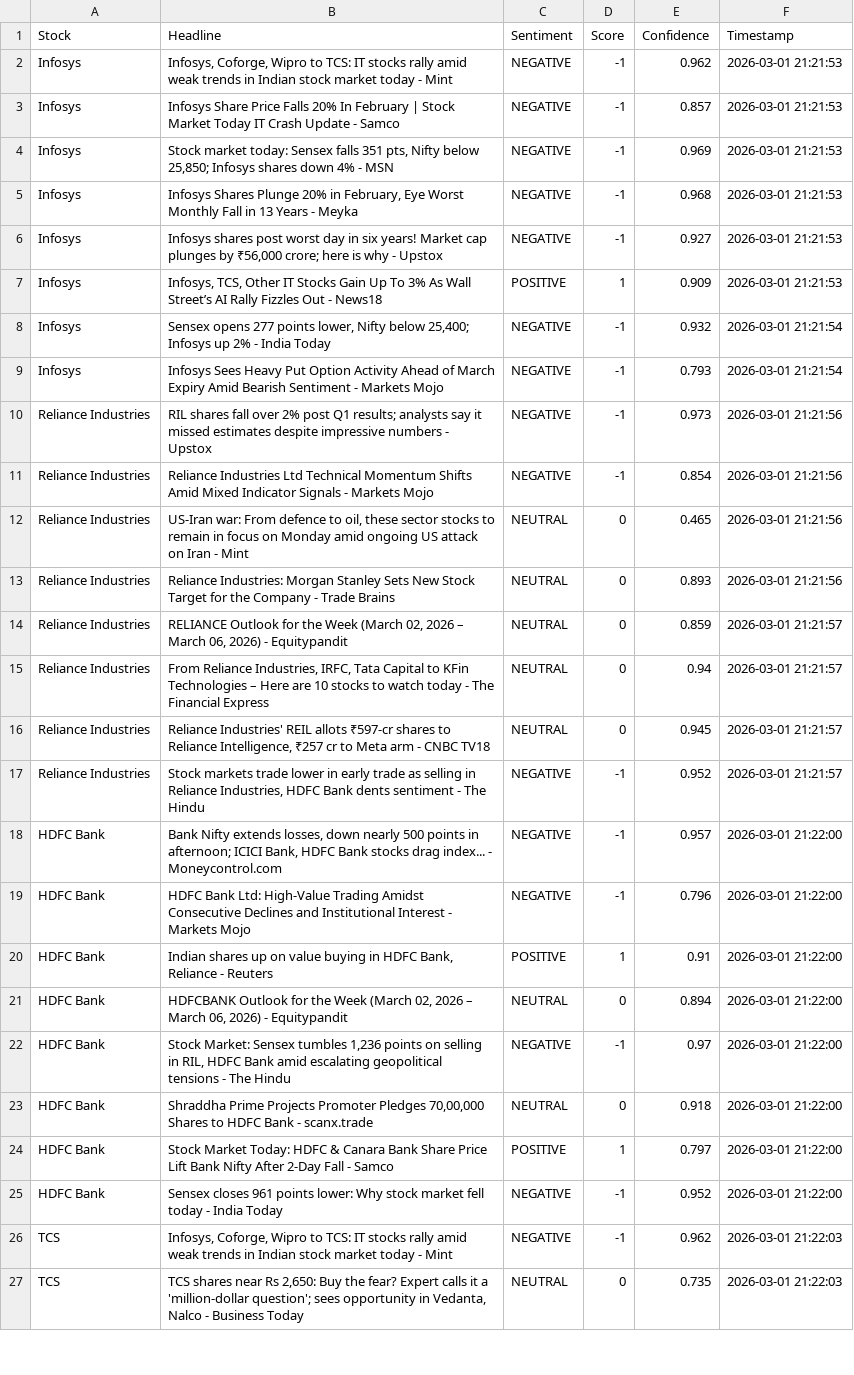
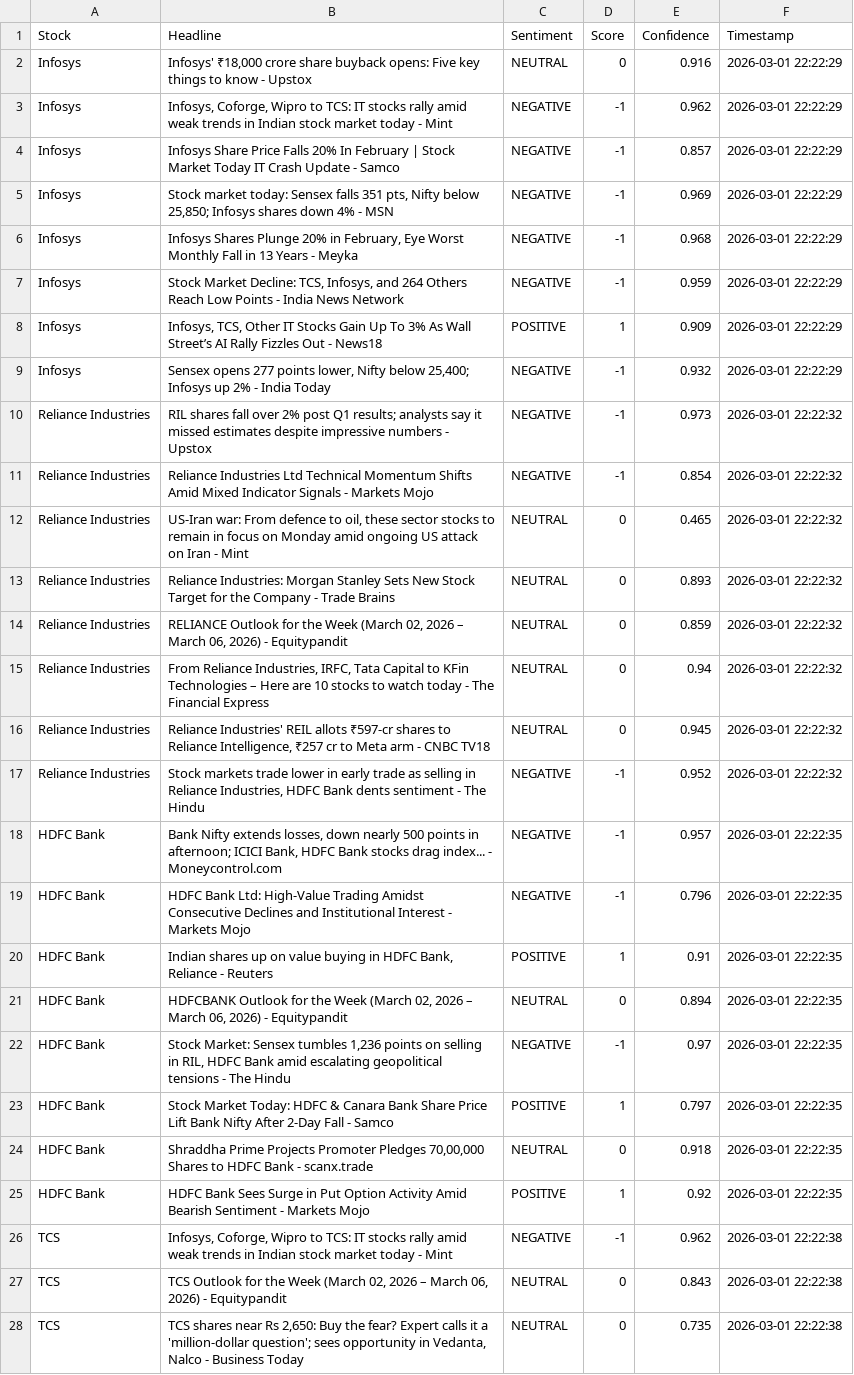
Before and after one commit to mister-raj/market-sentiment-terminal, a CSV file: market_sentiment.csv, drawn as a sheet; only a part is shown; removed rows and columns are numbered as before the commit, all else as after; the diff covers the shown part only; the diff names each change by its address in the sheet, - before the commit and + after, or states it on an @@ line.

```diff
--- a/market_sentiment.csv
+++ b/market_sentiment.csv
+row 2: Infosys | Infosys' ₹18,000 crore share buyback opens: Five key things to know - Upstox | NEUTRAL | 0 | 0.916 | 2026-03-01 22:22:29
-F3:F8 (Timestamp): 2026-03-01 21:21:53
+F3:F8 (Timestamp): 2026-03-01 22:22:29
-B7 (Headline): Infosys shares post worst day in six years! Market cap plunges by ₹56,000 crore; here is why - Upstox
+B7 (Headline): Stock Market Decline: TCS, Infosys, and 264 Others Reach Low Points - India News Network
-E7 (Confidence): 0.927
+E7 (Confidence): 0.959
-F9 (Timestamp): 2026-03-01 21:21:54
+F9 (Timestamp): 2026-03-01 22:22:29
-row 9: Infosys | Infosys Sees Heavy Put Option Activity Ahead of March Expiry Amid Bearish Sentiment - Markets Mojo | NEGATIVE | -1 | 0.793 | 2026-03-01 21:21:54
-F10:F13 (Timestamp): 2026-03-01 21:21:56
+F10:F13 (Timestamp): 2026-03-01 22:22:32
-F14:F17 (Timestamp): 2026-03-01 21:21:57
+F14:F17 (Timestamp): 2026-03-01 22:22:32
-F18:F22 (Timestamp): 2026-03-01 21:22:00
+F18:F22 (Timestamp): 2026-03-01 22:22:35
+row 23: HDFC Bank | Stock Market Today: HDFC & Canara Bank Share Price Lift Bank Nifty After 2-Day Fall - Samco | POSITIVE | 1 | 0.797 | 2026-03-01 22:22:35
-F24:F25 (Timestamp): 2026-03-01 21:22:00
+F24:F25 (Timestamp): 2026-03-01 22:22:35
-B25 (Headline): Stock Market Today: HDFC & Canara Bank Share Price Lift Bank Nifty After 2-Day Fall - Samco
+B25 (Headline): HDFC Bank Sees Surge in Put Option Activity Amid Bearish Sentiment - Markets Mojo
-E25 (Confidence): 0.797
+E25 (Confidence): 0.92
-row 25: HDFC Bank | Sensex closes 961 points lower: Why stock market fell today - India Today | NEGATIVE | -1 | 0.952 | 2026-03-01 21:22:00
-F26 (Timestamp): 2026-03-01 21:22:03
+F26 (Timestamp): 2026-03-01 22:22:38
+row 27: TCS | TCS Outlook for the Week (March 02, 2026 – March 06, 2026) - Equitypandit | NEUTRAL | 0 | 0.843 | 2026-03-01 22:22:38
-F28 (Timestamp): 2026-03-01 21:22:03
+F28 (Timestamp): 2026-03-01 22:22:38
```
Also changed, not shown: 1 removed row and 27 edited cells elsewhere in this file.
